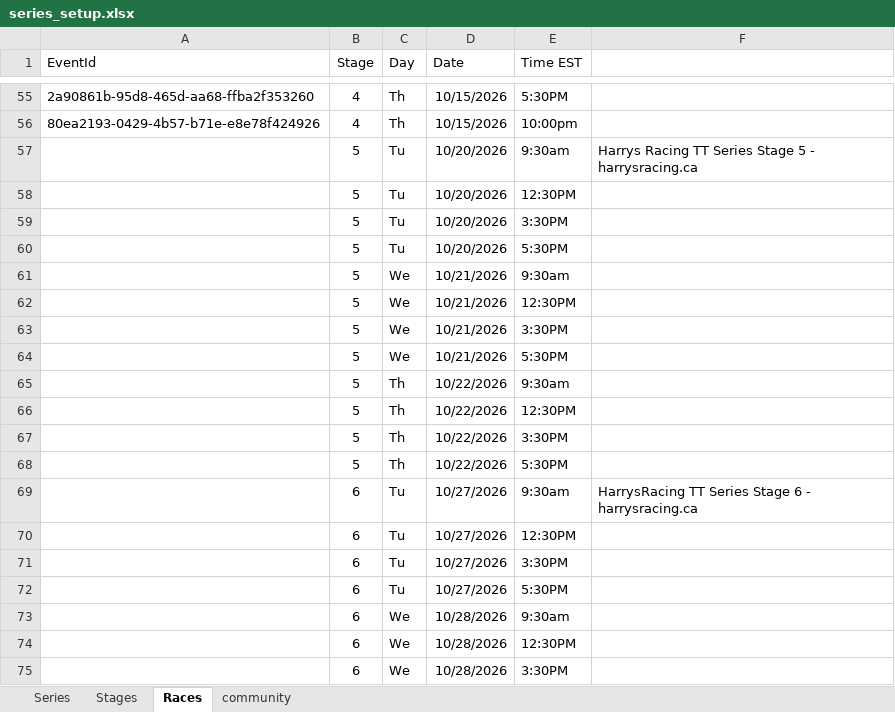
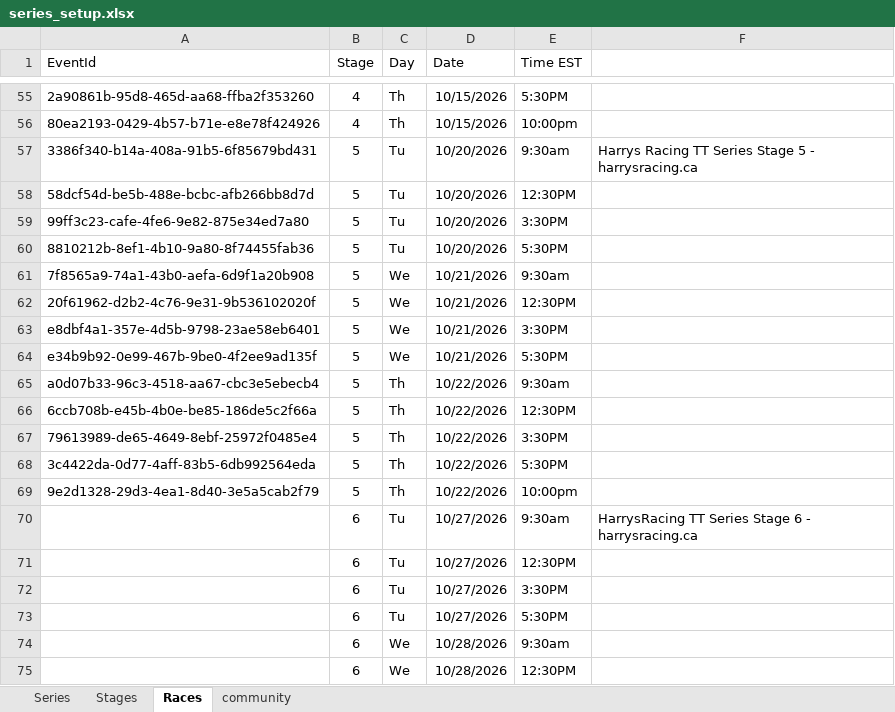
Before and after one commit to HarrysRacing/rouvy-timetrial-series, an Excel workbook: database/series_setup.xlsx, sheet Races, drawn as a sheet; only a part is shown, gaps mark what is left out; the shorter side is filled out with more unchanged rows; values as stored, in another font and other column widths than the file's, no borders; the diff names each change by its address in the sheet, - before the commit and + after, or states it on an @@ line.

Commit message:
Changes after ROUVY Start List bug fix

```diff
--- a/database/series_setup.xlsx (sheet Races)
+++ b/database/series_setup.xlsx (sheet Races)
-A57 (EventId): (empty)
+A57 (EventId): 3386f340-b14a-408a-91b5-6f85679bd431
-A58 (EventId): (empty)
+A58 (EventId): 58dcf54d-be5b-488e-bcbc-afb266bb8d7d
-A59 (EventId): (empty)
+A59 (EventId): 99ff3c23-cafe-4fe6-9e82-875e34ed7a80
-A60 (EventId): (empty)
+A60 (EventId): 8810212b-8ef1-4b10-9a80-8f74455fab36
-A61 (EventId): (empty)
+A61 (EventId): 7f8565a9-74a1-43b0-aefa-6d9f1a20b908
-A62 (EventId): (empty)
+A62 (EventId): 20f61962-d2b2-4c76-9e31-9b536102020f
-A63 (EventId): (empty)
+A63 (EventId): e8dbf4a1-357e-4d5b-9798-23ae58eb6401
-A64 (EventId): (empty)
+A64 (EventId): e34b9b92-0e99-467b-9be0-4f2ee9ad135f
-A65 (EventId): (empty)
+A65 (EventId): a0d07b33-96c3-4518-aa67-cbc3e5ebecb4
-A66 (EventId): (empty)
+A66 (EventId): 6ccb708b-e45b-4b0e-be85-186de5c2f66a
-A67 (EventId): (empty)
+A67 (EventId): 79613989-de65-4649-8ebf-25972f0485e4
-A68 (EventId): (empty)
+A68 (EventId): 3c4422da-0d77-4aff-83b5-6db992564eda
+row 69: 9e2d1328-29d3-4ea1-8d40-3e5a5cab2f79 | 5 | Th | 10/22/2026 | 10:00pm
```
Also changed, not shown: sheet community, 5 other files.
